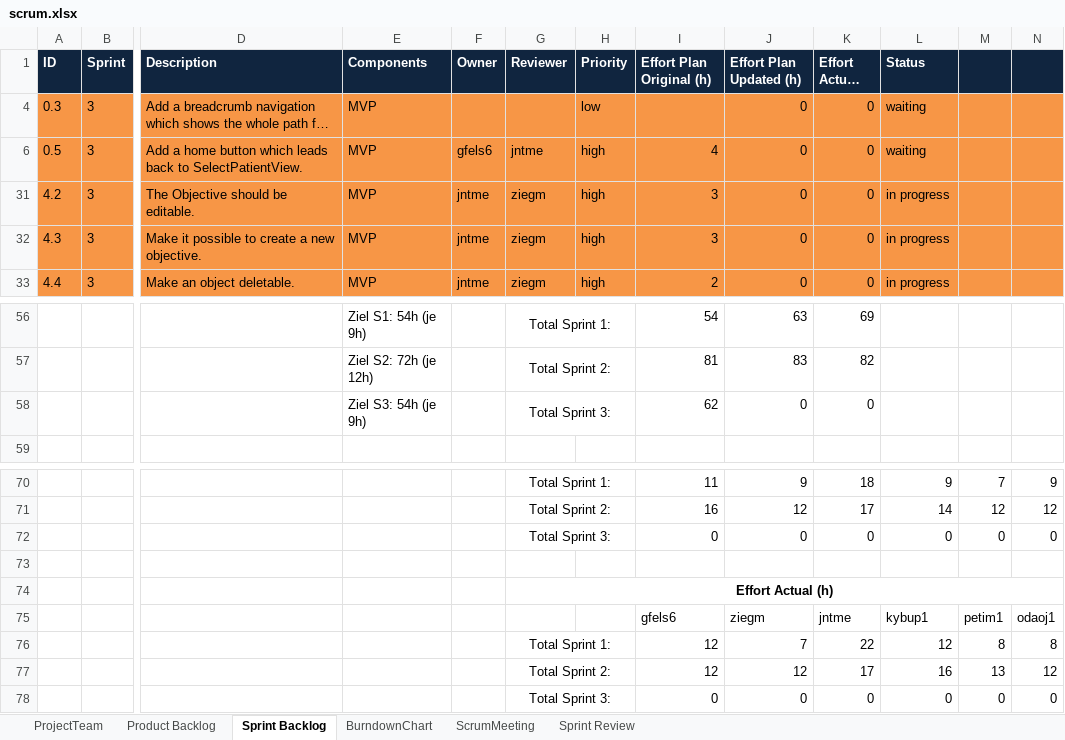
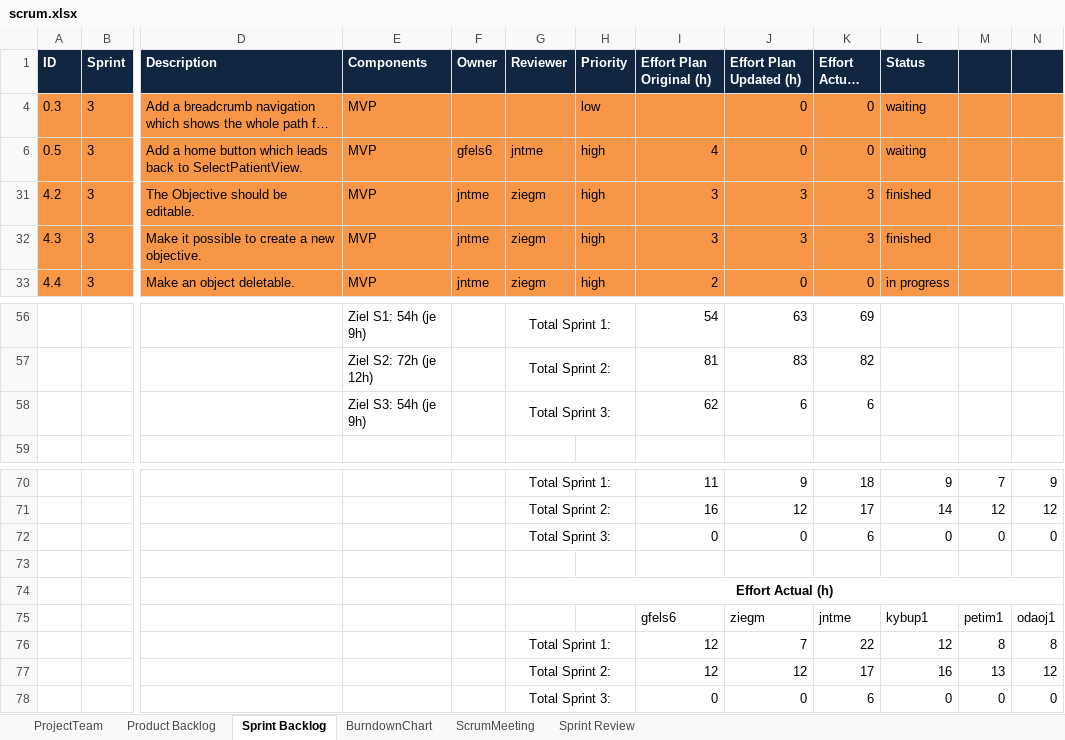
Before and after one commit to jntme/ch.bfh.btx8081.w2017.blue, an Excel workbook: doc/04-ScrumSetup/scrum.xlsx, sheet Sprint Backlog, drawn as a sheet; only a part is shown, gaps mark what is left out; long unchanged cells end in …; values as stored, in another font and other column widths than the file's, no borders; the diff names each change by its address in the sheet, - before the commit and + after, or states it on an @@ line.

Commit message:
fixed a bug on the ObjectiveViewImpl and added effort to scrum.xlsx

```diff
--- a/doc/04-ScrumSetup/scrum.xlsx (sheet Sprint Backlog)
+++ b/doc/04-ScrumSetup/scrum.xlsx (sheet Sprint Backlog)
-J31:J32 (Effort Plan Updated (h)): 0
+J31:J32 (Effort Plan Updated (h)): 3
-K31:K32 (Effort Actual (h)): 0
+K31:K32 (Effort Actual (h)): 3
-L31:L32 (Status): in progress
+L31:L32 (Status): finished
-J58 (Effort Plan Updated (h)): 0
+J58 (Effort Plan Updated (h)): 6
-K58 (Effort Actual (h)): 0
+K58 (Effort Actual (h)): 6
-K72 (Effort Actual (h)): 0
+K72 (Effort Actual (h)): 6
-K78 (Effort Actual (h)): 0
+K78 (Effort Actual (h)): 6
```
Also changed, not shown: 1 other file.
